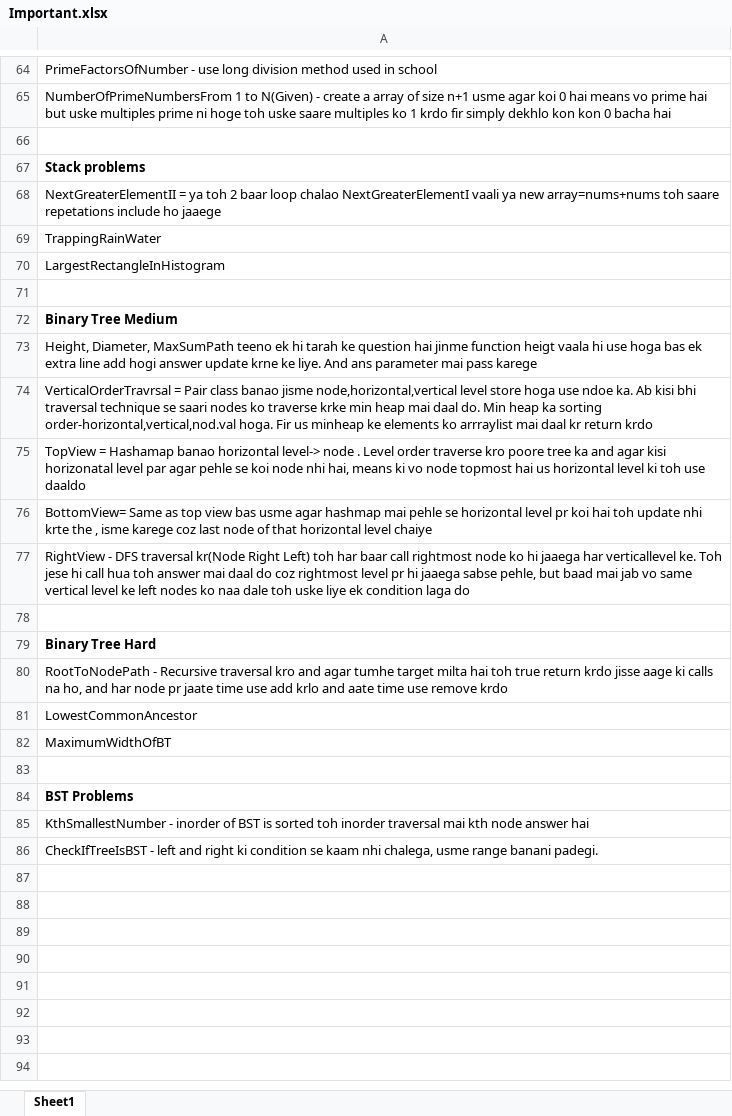
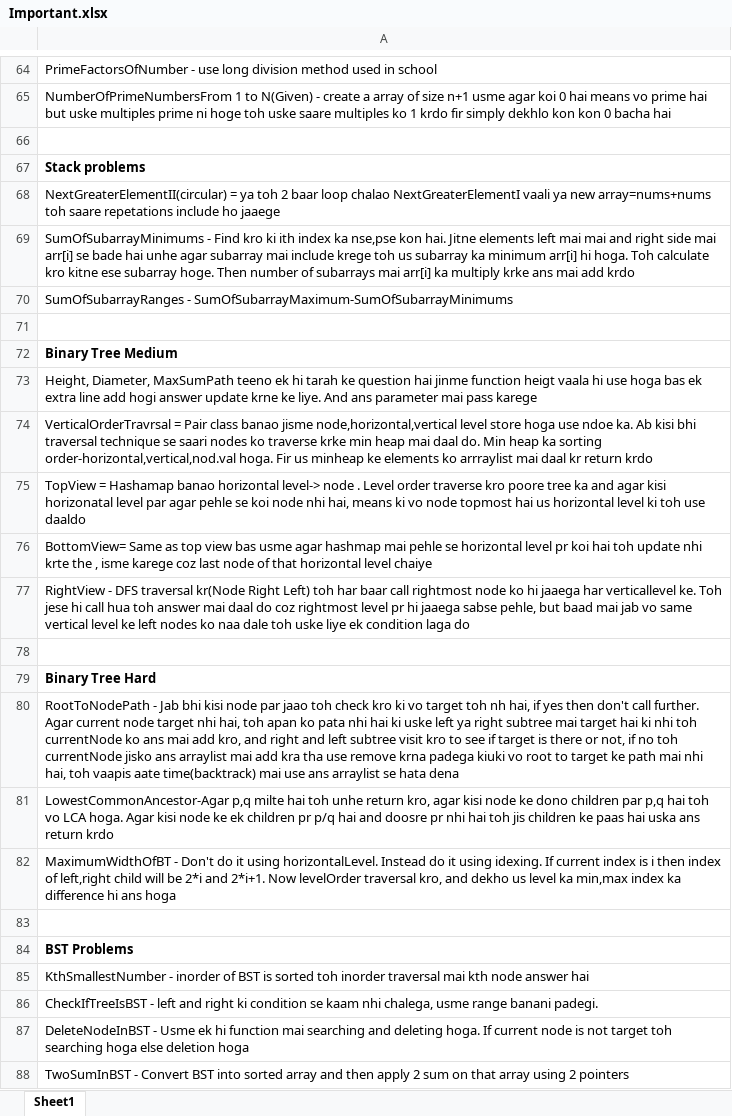
Before and after one commit to shrey-007/StriverA2Z, an Excel workbook: Important.xlsx, sheet Sheet1, drawn as a sheet; only a part is shown, gaps mark what is left out; values as stored, in another font and other column widths than the file's, no borders; the diff names each change by its address in the sheet, - before the commit and + after, or states it on an @@ line.

```diff
--- a/Important.xlsx (sheet Sheet1)
+++ b/Important.xlsx (sheet Sheet1)
-A68: NextGreaterElementII = ya…
+A68: NextGreaterElementII(circular) = ya…
-A69: TrappingRainWater
+A69: SumOfSubarrayMinimums - Find kro ki ith index ka nse,pse kon hai. Jitne elements left mai mai and right side mai arr[i] se bade hai unhe agar subarray mai include krege toh us subarray ka minimum arr[i] hi hoga. Toh calculate kro kitne ese subarray hoge. Then number of subarrays mai arr[i] ka multiply krke ans mai add krdo
-A70: LargestRectangleInHistogram
+A70: SumOfSubarrayRanges - SumOfSubarrayMaximum-SumOfSubarrayMinimums
-A80: RootToNodePath - Recursive traversal kro and agar tumhe target milta hai toh true return krdo jisse aage ki calls na ho, and har node pr jaate time use add krlo and aate time use remove krdo
+A80: RootToNodePath - Jab bhi kisi node par jaao toh check kro ki vo target toh nh hai, if yes then don't call further. Agar current node target nhi hai, toh apan ko pata nhi hai ki uske left ya right subtree mai target hai ki nhi toh currentNode ko ans mai add kro, and right and left subtree visit kro to see if target is there or not, if no toh currentNode jisko ans arraylist mai add kra tha use remove krna padega kiuki vo root to target ke path mai nhi hai, toh vaapis aate time(backtrack) mai use ans arraylist se hata dena
-A81: LowestCommonAncestor
+A81: LowestCommonAncestor-Agar p,q milte hai toh unhe return kro, agar kisi node ke dono children par p,q hai toh vo LCA hoga. Agar kisi node ke ek children pr p/q hai and doosre pr nhi hai toh jis children ke paas hai uska ans return krdo
-A82: MaximumWidthOfBT
+A82: MaximumWidthOfBT - Don't do it using horizontalLevel. Instead do it using idexing. If current index is i then index of left,right child will be 2*i and 2*i+1. Now levelOrder traversal kro, and dekho us level ka min,max index ka difference hi ans hoga
+row 87: DeleteNodeInBST - Usme ek hi function mai searching and deleting hoga. If current node is not target toh searching hoga else deletion hoga
+row 88: TwoSumInBST - Convert BST into sorted array and then apply 2 sum on that array using 2 pointers
```
Also changed, not shown: 13 other files.
